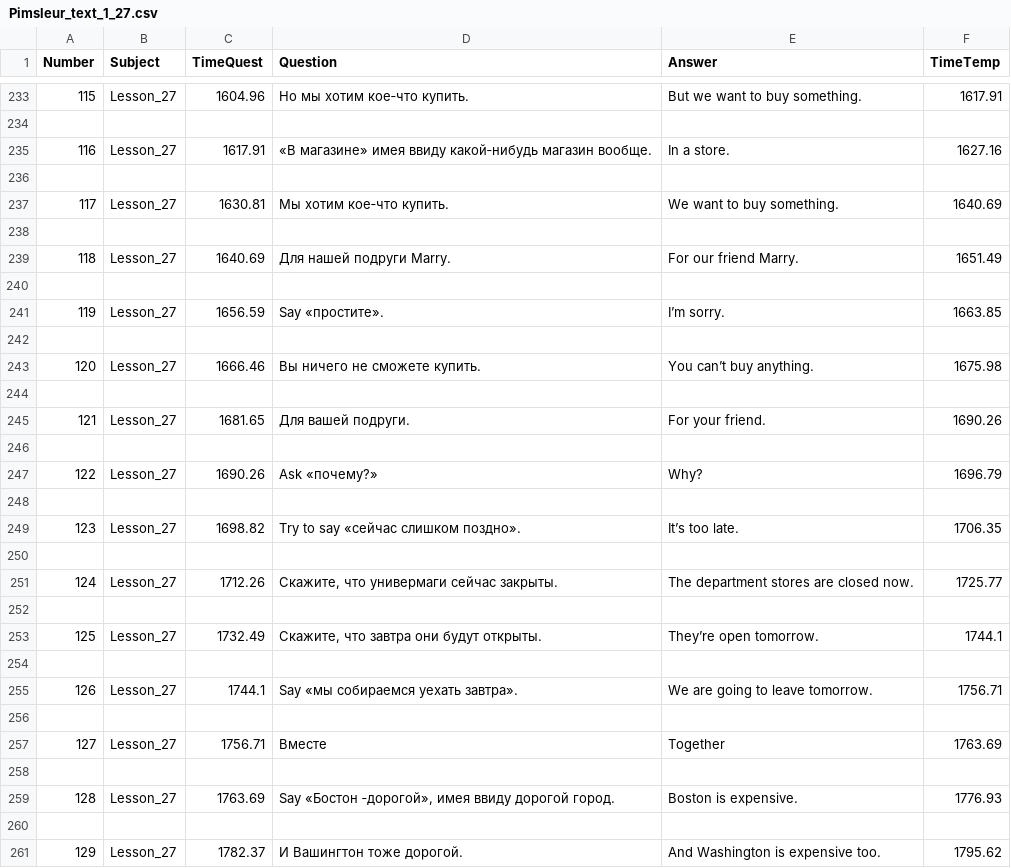
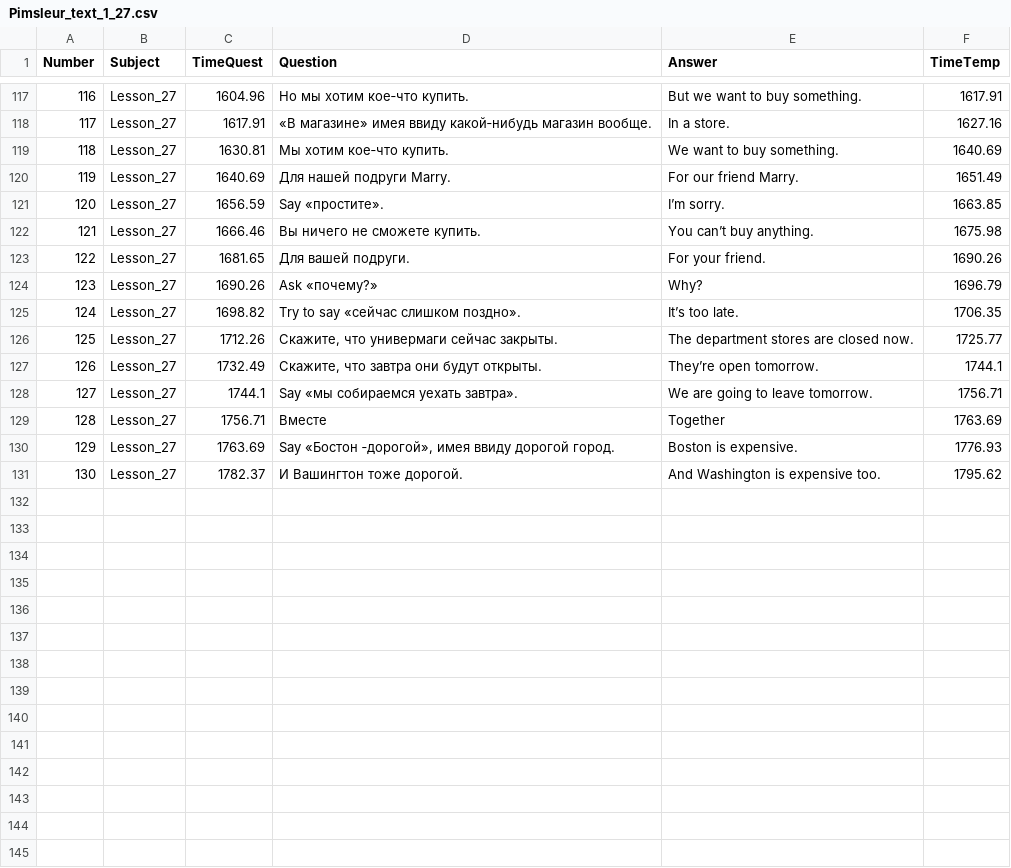
Before and after one commit to peleidmju/English, a CSV file: PimsleurNew/First/Pimsleur_text_1_27.csv, drawn as a sheet; only a part is shown, gaps mark what is left out; the diff covers the shown part only; the diff names each change by its address in the sheet, - before the commit and + after, or states it on an @@ line.

```diff
--- a/PimsleurNew/First/Pimsleur_text_1_27.csv
+++ b/PimsleurNew/First/Pimsleur_text_1_27.csv
@@ column A (Number) renumbered from row 2 down @@
-row 234: (empty)
-row 236: (empty)
-row 238: (empty)
-row 240: (empty)
-row 242: (empty)
-row 244: (empty)
-row 246: (empty)
-row 248: (empty)
-row 250: (empty)
-row 252: (empty)
-row 254: (empty)
-row 256: (empty)
-row 258: (empty)
-row 260: (empty)
```
Also changed, not shown: 116 removed rows elsewhere in this file, PimsleurNew/First/Pimsleur_text_1_28.csv, PimsleurNew/First/Pimsleur_text_1_29.csv, 6 other files.
